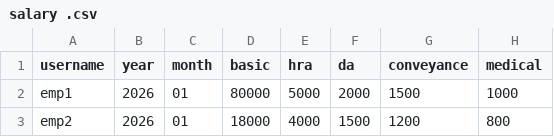
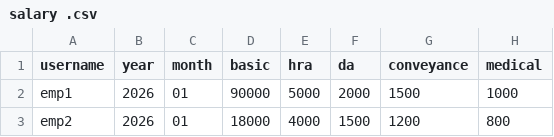
Before and after one commit to hescomsalary1-sudo/salary-data, a CSV file: salary .csv, drawn as a sheet; only a part is shown; the diff names each change by its address in the sheet, - before the commit and + after, or states it on an @@ line.

Commit message:
Update salary .csv

```diff
--- a/salary .csv
+++ b/salary .csv
-D2 (basic): 80000
+D2 (basic): 90000
```
